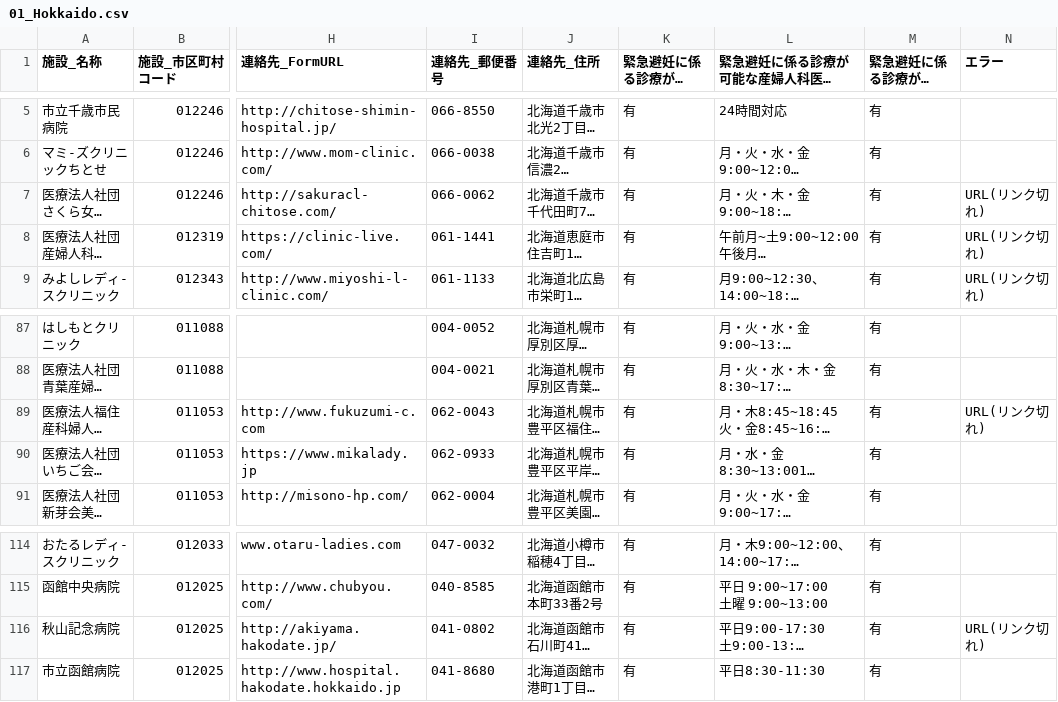
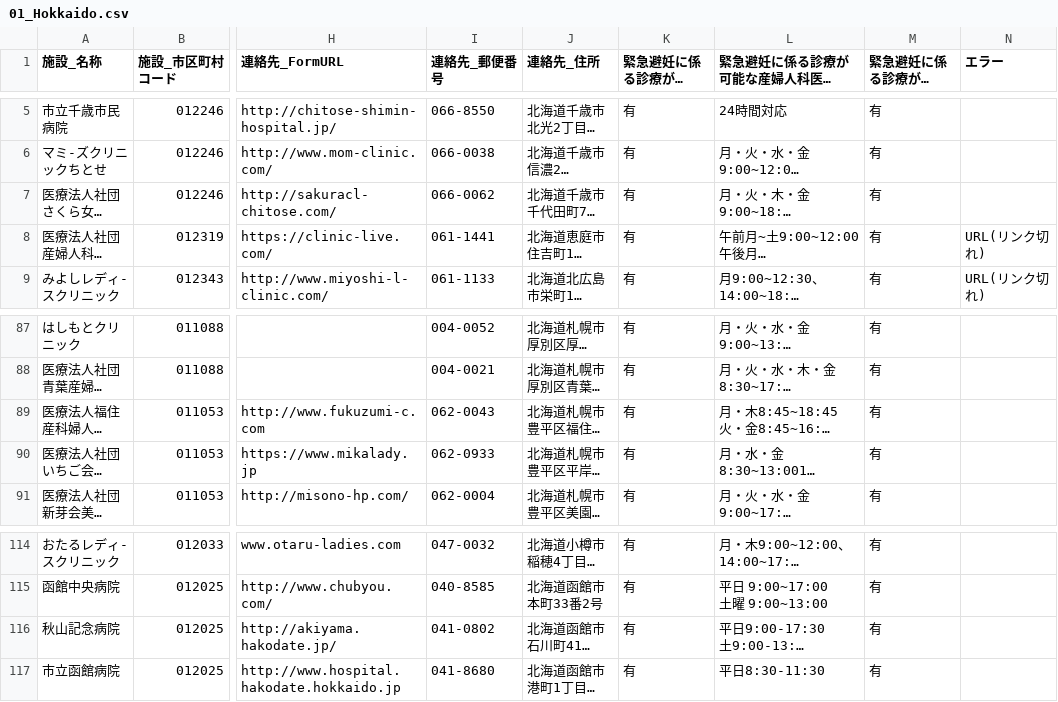
Before and after one commit to hello112334/opendata-pdf-to-csv, a CSV file: output_files/01_Hokkaido.csv, drawn as a sheet; only a part is shown, gaps mark what is left out; long unchanged cells end in …; the diff names each change by its address in the sheet, - before the commit and + after, or states it on an @@ line.

```diff
--- a/output_files/01_Hokkaido.csv
+++ b/output_files/01_Hokkaido.csv
-N7 (エラー): URL(リンク切れ)
+N7 (エラー): (empty)
-N89 (エラー): URL(リンク切れ)
+N89 (エラー): (empty)
-N116 (エラー): URL(リンク切れ)
+N116 (エラー): (empty)
```
Also changed, not shown: output_files/02_Aomori.csv, output_files/13_Tokyo.csv, 19 other files.
